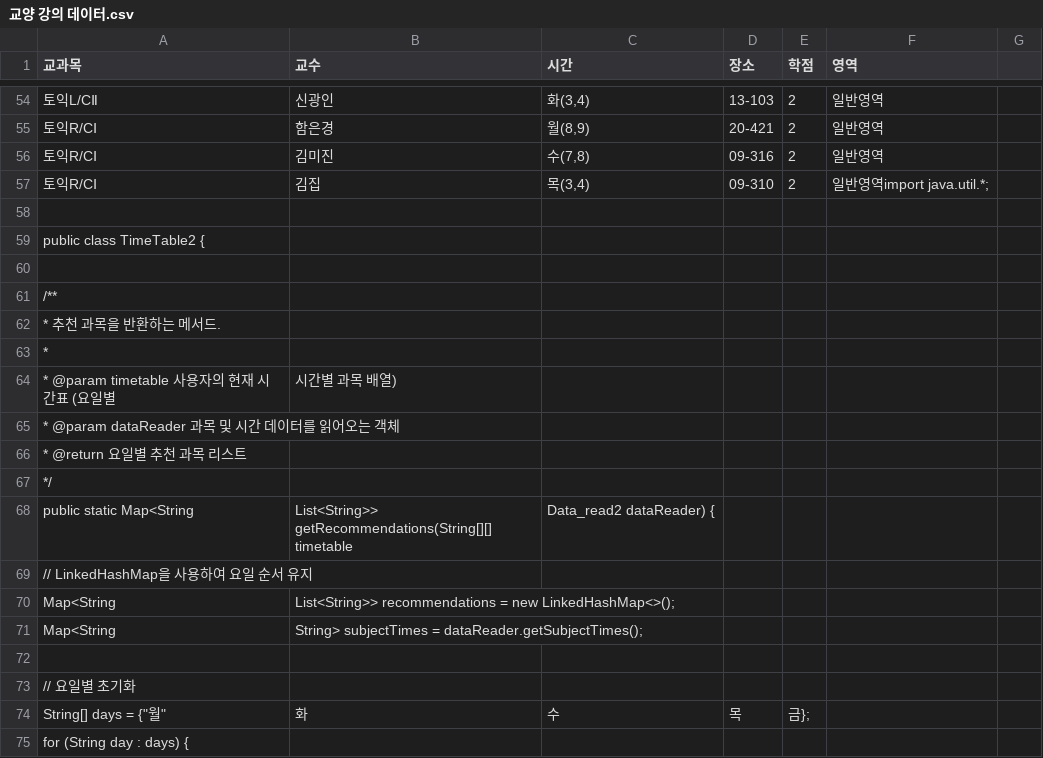
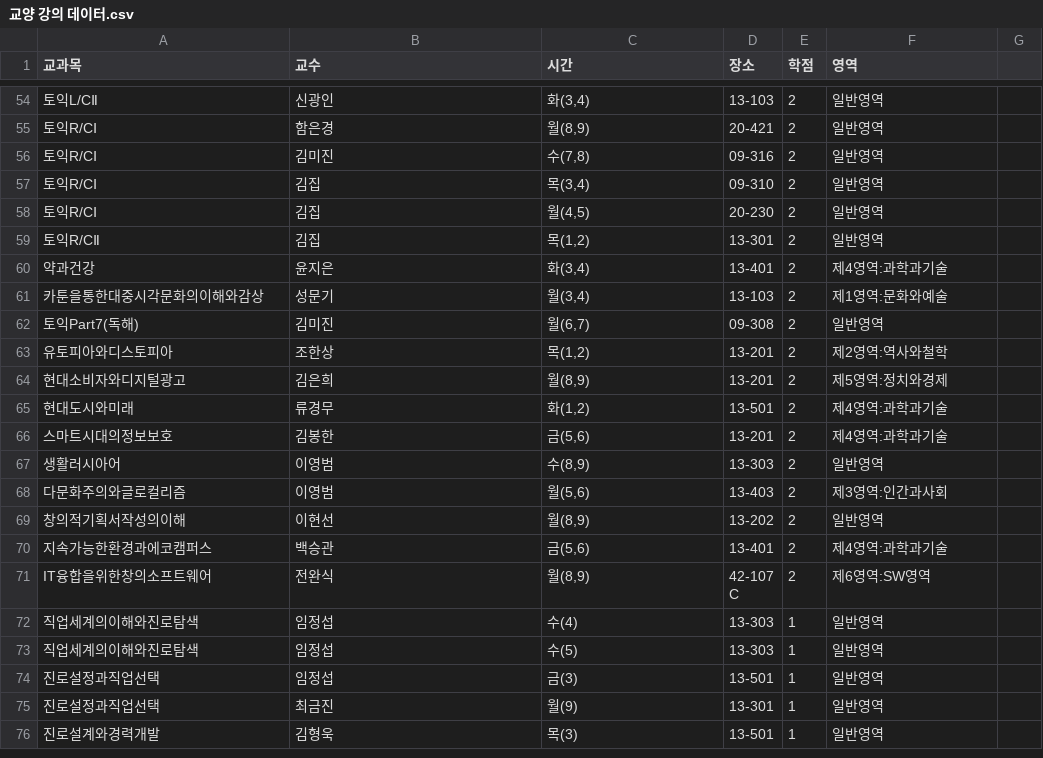
Before and after one commit to jiwoo-hongb/JavaProject_Final, a CSV file: csv/교양 강의 데이터.csv, drawn as a sheet; only a part is shown, gaps mark what is left out; the shorter side is filled out with more unchanged rows; the diff covers the shown part only.

```diff
--- a/csv/교양 강의 데이터.csv
+++ b/csv/교양 강의 데이터.csv
@@ -56,20 +56,2 @@
 토익R/CⅠ,김미진,"수(7,8)", 09-316 ,2,일반영역
-토익R/CⅠ,김집,"목(3,4)", 09-310 ,2,일반영역import java.util.*;
-
-                                  public class TimeTable2 {
-
-                                      /**
-                                       * 추천 과목을 반환하는 메서드.
-                                       *
-                                       * @param timetable 사용자의 현재 시간표 (요일별, 시간별 과목 배열)
-                                       * @param dataReader 과목 및 시간 데이터를 읽어오는 객체
-                                       * @return 요일별 추천 과목 리스트
-                                       */
-                                      public static Map<String, List<String>> getRecommendations(String[][] timetable, Data_read2 dataReader) {
-                                          // LinkedHashMap을 사용하여 요일 순서 유지
-                                          Map<String, List<String>> recommendations = new LinkedHashMap<>();
-                                          Map<String, String> subjectTimes = dataReader.getSubjectTimes();
-
-                                          // 요일별 초기화
-                                          String[] days = {"월", "화", "수", "목", "금"};
-                                          for (String day : days) {
+토익R/CⅠ,김집,"목(3,4)", 09-310 ,2,일반영역
```
Also changed, not shown: 57 removed rows elsewhere in this file, 13 other files.
